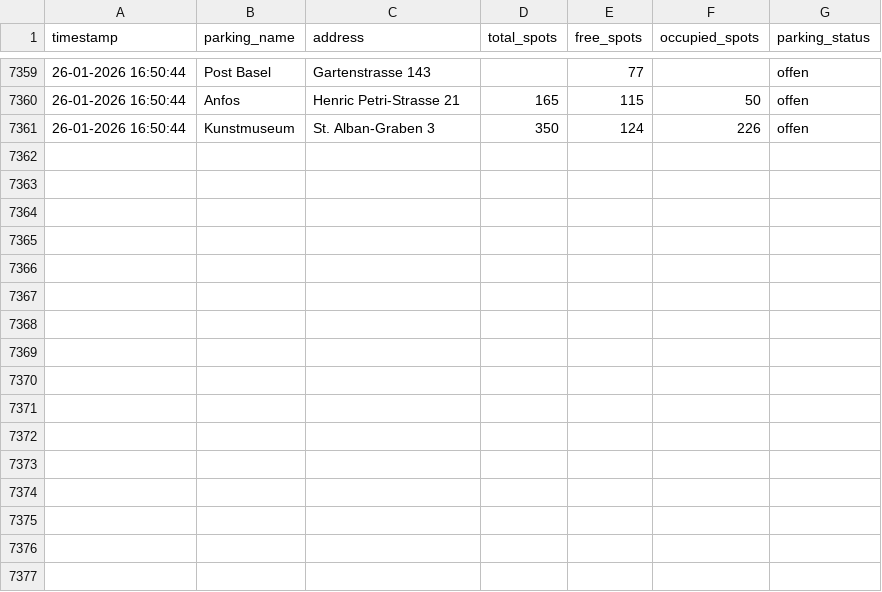
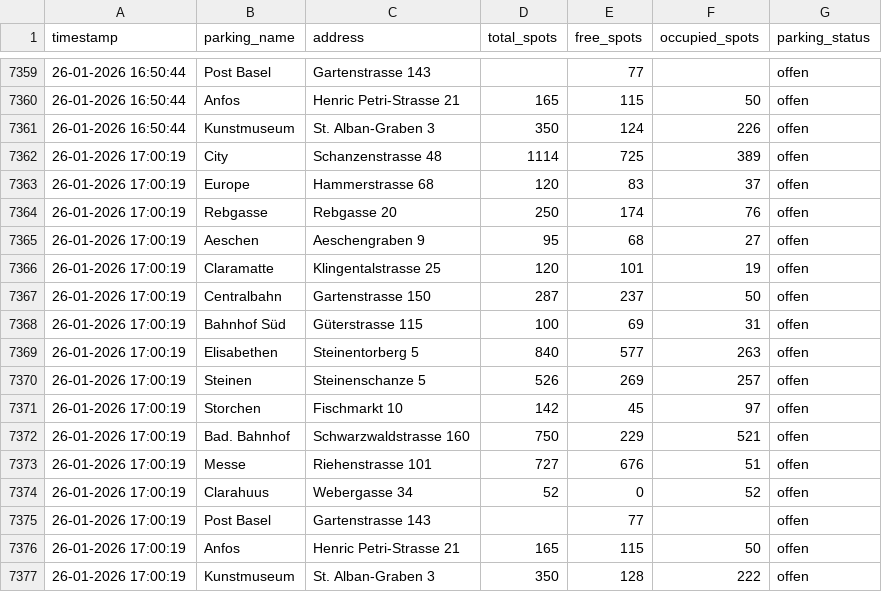
Before and after one commit to NikoGutk/parking_tracker, a CSV file: parking_data.csv, drawn as a sheet; only a part is shown, gaps mark what is left out.

```diff
--- a/parking_data.csv
+++ b/parking_data.csv
@@ -7361 +7361,17 @@ timestamp,parking_name,address,total_spots,free_spots,occupied_spots,parking_sta
 26-01-2026 16:50:44,Kunstmuseum,St. Alban-Graben 3,350,124,226,offen
+26-01-2026 17:00:19,City,Schanzenstrasse 48,1114,725,389,offen
+26-01-2026 17:00:19,Europe,Hammerstrasse 68,120,83,37,offen
+26-01-2026 17:00:19,Rebgasse,Rebgasse 20,250,174,76,offen
+26-01-2026 17:00:19,Aeschen,Aeschengraben 9,95,68,27,offen
+26-01-2026 17:00:19,Claramatte,Klingentalstrasse 25,120,101,19,offen
+26-01-2026 17:00:19,Centralbahn,Gartenstrasse 150,287,237,50,offen
+26-01-2026 17:00:19,Bahnhof Süd,Güterstrasse 115,100,69,31,offen
+26-01-2026 17:00:19,Elisabethen,Steinentorberg 5,840,577,263,offen
+26-01-2026 17:00:19,Steinen,Steinenschanze 5,526,269,257,offen
+26-01-2026 17:00:19,Storchen,Fischmarkt 10,142,45,97,offen
+26-01-2026 17:00:19,Bad. Bahnhof,Schwarzwaldstrasse 160,750,229,521,offen
+26-01-2026 17:00:19,Messe,Riehenstrasse 101,727,676,51,offen
+26-01-2026 17:00:19,Clarahuus,Webergasse 34,52,0,52,offen
+26-01-2026 17:00:19,Post Basel,Gartenstrasse 143,,77,,offen
+26-01-2026 17:00:19,Anfos,Henric Petri-Strasse 21,165,115,50,offen
+26-01-2026 17:00:19,Kunstmuseum,St. Alban-Graben 3,350,128,222,offen
```
